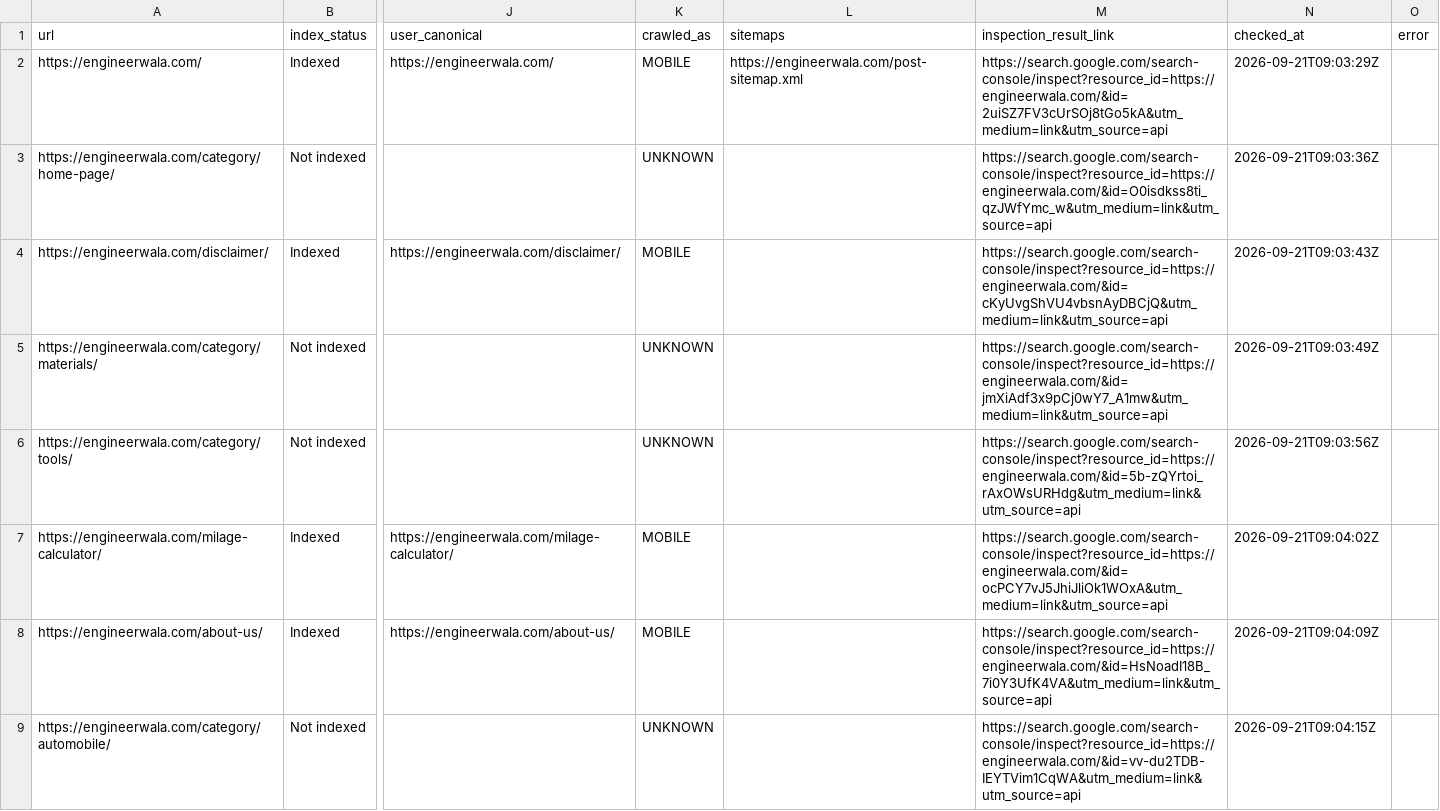
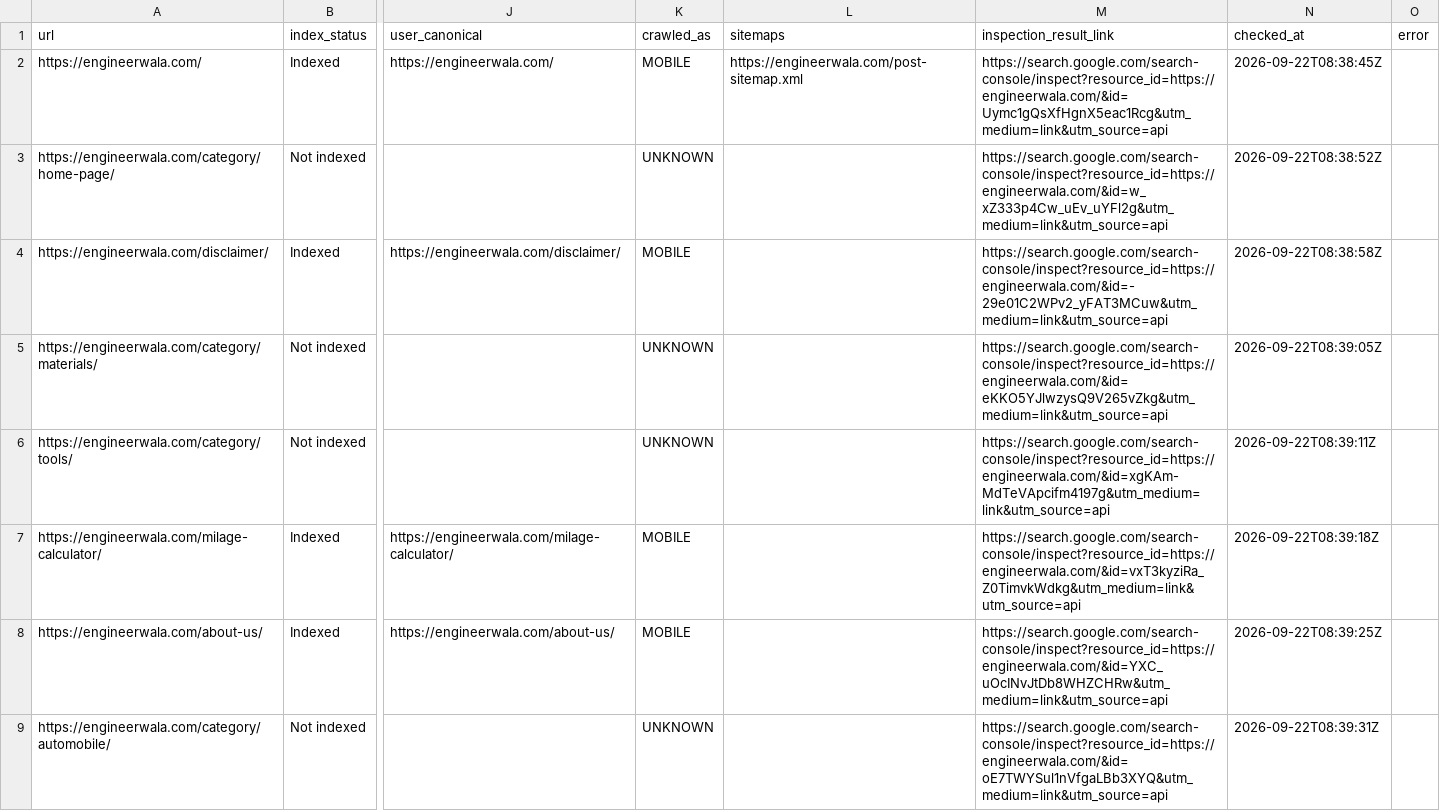
Before and after one commit to hamidrasheed350-hue/engineerwala-seo-tracker, a CSV file: data/url_inspection.csv, drawn as a sheet; only a part is shown, gaps mark what is left out; the diff covers the shown part only; the diff names each change by its address in the sheet, - before the commit and + after, or states it on an @@ line.

```diff
--- a/data/url_inspection.csv
+++ b/data/url_inspection.csv
-M2 (inspection_result_link): https://search.google.com/search-console/inspect?resource_id=https://engineerwala.com/&id=2uiSZ7FV3cUrSOj8tGo5kA&utm_medium=link&utm_source=api
+M2 (inspection_result_link): https://search.google.com/search-console/inspect?resource_id=https://engineerwala.com/&id=Uymc1gQsXfHgnX5eac1Rcg&utm_medium=link&utm_source=api
-N2 (checked_at): 2026-09-21T09:03:29Z
+N2 (checked_at): 2026-09-22T08:38:45Z
-M3 (inspection_result_link): https://search.google.com/search-console/inspect?resource_id=https://engineerwala.com/&id=O0isdkss8ti_qzJWfYmc_w&utm_medium=link&utm_source=api
+M3 (inspection_result_link): https://search.google.com/search-console/inspect?resource_id=https://engineerwala.com/&id=w_xZ333p4Cw_uEv_uYFl2g&utm_medium=link&utm_source=api
-N3 (checked_at): 2026-09-21T09:03:36Z
+N3 (checked_at): 2026-09-22T08:38:52Z
-M4 (inspection_result_link): https://search.google.com/search-console/inspect?resource_id=https://engineerwala.com/&id=cKyUvgShVU4vbsnAyDBCjQ&utm_medium=link&utm_source=api
+M4 (inspection_result_link): https://search.google.com/search-console/inspect?resource_id=https://engineerwala.com/&id=-29e01C2WPv2_yFAT3MCuw&utm_medium=link&utm_source=api
-N4 (checked_at): 2026-09-21T09:03:43Z
+N4 (checked_at): 2026-09-22T08:38:58Z
-M5 (inspection_result_link): https://search.google.com/search-console/inspect?resource_id=https://engineerwala.com/&id=jmXiAdf3x9pCj0wY7_A1mw&utm_medium=link&utm_source=api
+M5 (inspection_result_link): https://search.google.com/search-console/inspect?resource_id=https://engineerwala.com/&id=eKKO5YJlwzysQ9V265vZkg&utm_medium=link&utm_source=api
-N5 (checked_at): 2026-09-21T09:03:49Z
+N5 (checked_at): 2026-09-22T08:39:05Z
-M6 (inspection_result_link): https://search.google.com/search-console/inspect?resource_id=https://engineerwala.com/&id=5b-zQYrtoi_rAxOWsURHdg&utm_medium=link&utm_source=api
+M6 (inspection_result_link): https://search.google.com/search-console/inspect?resource_id=https://engineerwala.com/&id=xgKAm-MdTeVApcifm4197g&utm_medium=link&utm_source=api
-N6 (checked_at): 2026-09-21T09:03:56Z
+N6 (checked_at): 2026-09-22T08:39:11Z
-M7 (inspection_result_link): https://search.google.com/search-console/inspect?resource_id=https://engineerwala.com/&id=ocPCY7vJ5JhiJliOk1WOxA&utm_medium=link&utm_source=api
+M7 (inspection_result_link): https://search.google.com/search-console/inspect?resource_id=https://engineerwala.com/&id=vxT3kyziRa_Z0TimvkWdkg&utm_medium=link&utm_source=api
-N7 (checked_at): 2026-09-21T09:04:02Z
+N7 (checked_at): 2026-09-22T08:39:18Z
-M8 (inspection_result_link): https://search.google.com/search-console/inspect?resource_id=https://engineerwala.com/&id=HsNoadI18B_7i0Y3UfK4VA&utm_medium=link&utm_source=api
+M8 (inspection_result_link): https://search.google.com/search-console/inspect?resource_id=https://engineerwala.com/&id=YXC_uOcINvJtDb8WHZCHRw&utm_medium=link&utm_source=api
-N8 (checked_at): 2026-09-21T09:04:09Z
+N8 (checked_at): 2026-09-22T08:39:25Z
-M9 (inspection_result_link): https://search.google.com/search-console/inspect?resource_id=https://engineerwala.com/&id=vv-du2TDB-IEYTVim1CqWA&utm_medium=link&utm_source=api
+M9 (inspection_result_link): https://search.google.com/search-console/inspect?resource_id=https://engineerwala.com/&id=oE7TWYSul1nVfgaLBb3XYQ&utm_medium=link&utm_source=api
-N9 (checked_at): 2026-09-21T09:04:15Z
+N9 (checked_at): 2026-09-22T08:39:31Z
```
Also changed, not shown: 27 edited cells elsewhere in this file, data/high_issues.csv, data/issues.csv, 14 other files.
